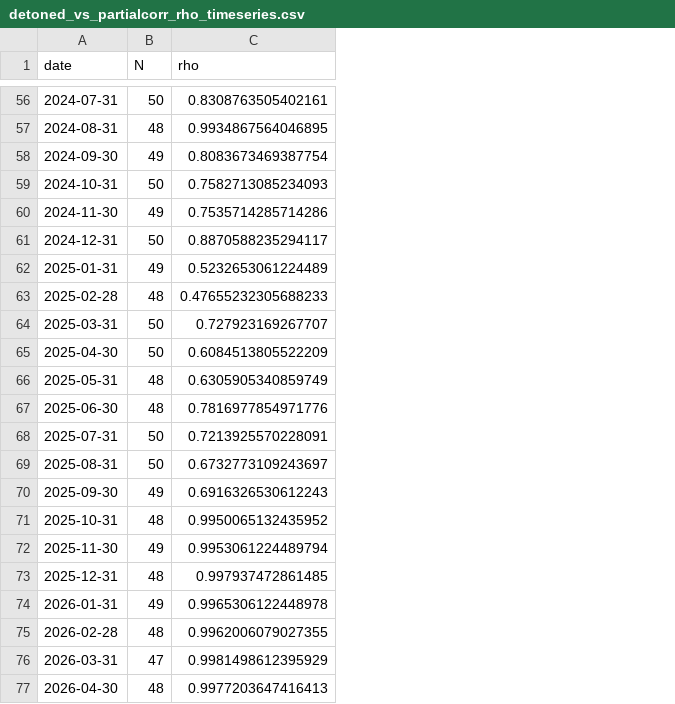
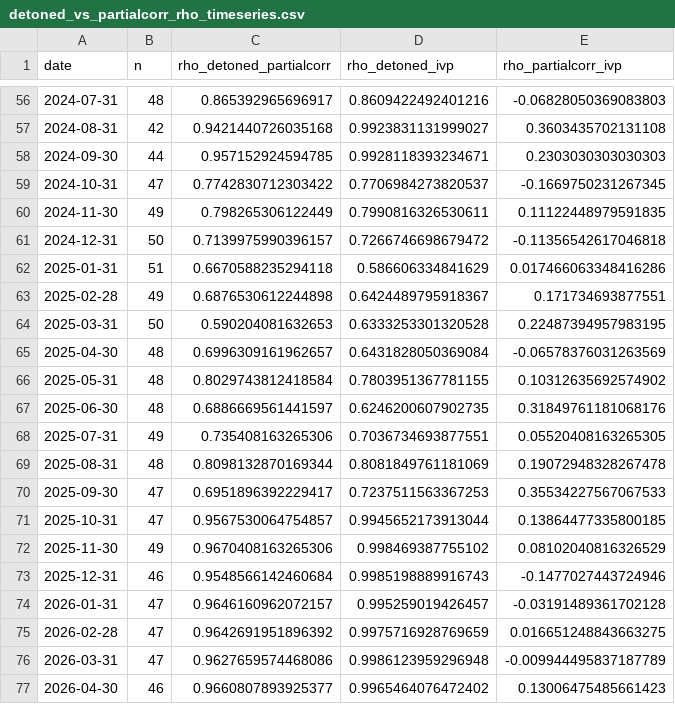
Before and after one commit to alanmatys/quant_ucema_final, a CSV file: data/detoned_vs_partialcorr_rho_timeseries.csv, drawn as a sheet; only a part is shown, gaps mark what is left out; removed rows and columns are numbered as before the commit, all else as after; the diff covers the shown part only; the diff names each change by its address in the sheet, - before the commit and + after, or states it on an @@ line.

```diff
--- a/data/detoned_vs_partialcorr_rho_timeseries.csv
+++ b/data/detoned_vs_partialcorr_rho_timeseries.csv
-column C (rho), rows 56-77: 0.8308763505402161 | 0.9934867564046895 | 0.8083673469387754 | 0.7582713085234093 | 0.7535714285714286 | 0.8870588235294117 | 0.5232653061224489 | 0.47655232305688233 | 0.727923169267707 | 0.6084513805522209 | 0.6305905340859749 | 0.7816977854971776 | 0.7213925570228091 | 0.6732773109243697 | 0.6916326530612243 | 0.9950065132435952 | 0.9953061224489794 | 0.997937472861485 | 0.9965306122448978 | 0.9962006079027355 | 0.9981498612395929 | 0.9977203647416413
+column C (rho_detoned_partialcorr), rows 56-77: 0.865392965696917 | 0.9421440726035168 | 0.957152924594785 | 0.7742830712303422 | 0.798265306122449 | 0.7139975990396157 | 0.6670588235294118 | 0.6876530612244898 | 0.590204081632653 | 0.6996309161962657 | 0.8029743812418584 | 0.6886669561441597 | 0.735408163265306 | 0.8098132870169344 | 0.6951896392229417 | 0.9567530064754857 | 0.9670408163265306 | 0.9548566142460684 | 0.9646160962072157 | 0.9642691951896392 | 0.9627659574468086 | 0.9660807893925377
+column D (rho_detoned_ivp), rows 56-77: 0.8609422492401216 | 0.9923831131999027 | 0.9928118393234671 | 0.7706984273820537 | 0.7990816326530611 | 0.7266746698679472 | 0.586606334841629 | 0.6424489795918367 | 0.6333253301320528 | 0.6431828050369084 | 0.7803951367781155 | 0.6246200607902735 | 0.7036734693877551 | 0.8081849761181069 | 0.7237511563367253 | 0.9945652173913044 | 0.998469387755102 | 0.9985198889916743 | 0.995259019426457 | 0.9975716928769659 | 0.9986123959296948 | 0.9965464076472402
+column E (rho_partialcorr_ivp), rows 56-77: -0.06828050369083803 | 0.3603435702131108 | 0.2303030303030303 | -0.1669750231267345 | 0.11122448979591835 | -0.11356542617046818 | 0.017466063348416286 | 0.171734693877551 | 0.22487394957983195 | -0.06578376031263569 | 0.10312635692574902 | 0.31849761181068176 | 0.05520408163265305 | 0.19072948328267478 | 0.35534227567067533 | 0.13864477335800185 | 0.08102040816326529 | -0.1477027443724946 | -0.03191489361702128 | 0.016651248843663275 | -0.009944495837187789 | 0.13006475485661423
-B1: N
+B1: n
-B56 (n): 50
+B56 (n): 48
-B57 (n): 48
+B57 (n): 42
-B58 (n): 49
+B58 (n): 44
-B59 (n): 50
+B59 (n): 47
-B62 (n): 49
+B62 (n): 51
-B63 (n): 48
+B63 (n): 49
-B65 (n): 50
+B65 (n): 48
-B68 (n): 50
+B68 (n): 49
-B69 (n): 50
+B69 (n): 48
-B70 (n): 49
+B70 (n): 47
-B71 (n): 48
+B71 (n): 47
-B73 (n): 48
+B73 (n): 46
-B74 (n): 49
+B74 (n): 47
-B75 (n): 48
+B75 (n): 47
-B77 (n): 48
+B77 (n): 46
```
Also changed, not shown: 47 edited cells elsewhere in this file, data/backtest_v2_post_covid_results.csv, data/cluster_stability.csv, 26 other files.
